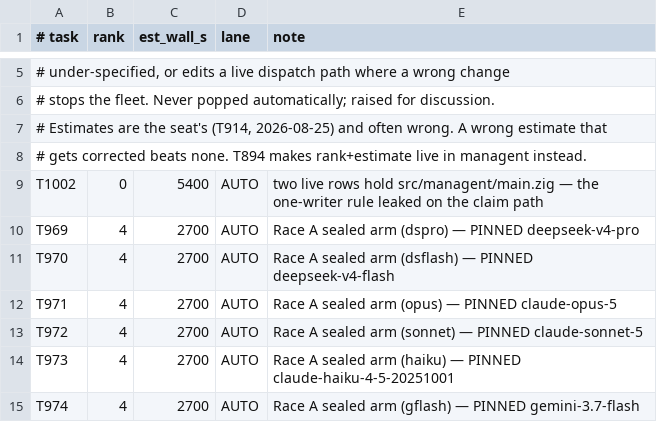
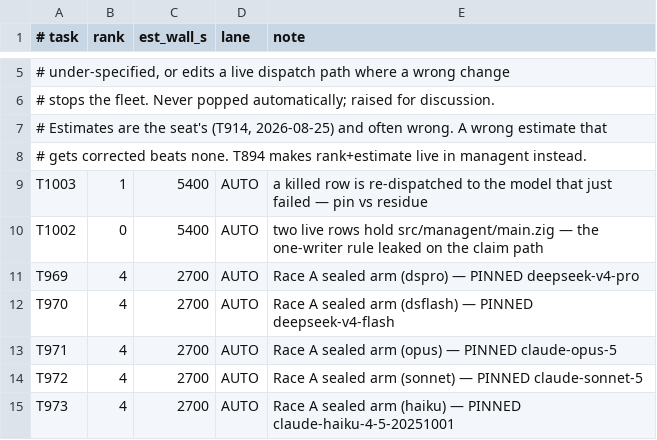
Before and after one commit to alexgenaud/weizigo, a TSV file: docs/infra/dispatch-queue.tsv, drawn as a sheet; only a part is shown, gaps mark what is left out; the shorter side is filled out with more unchanged rows; the diff names each change by its address in the sheet, - before the commit and + after, or states it on an @@ line.

Commit message:
T935 seat close: resume, and T1003 — a retry reuses the failed model
The resume is written to be sufficient on its own: standing orders, the
dispatcher's configuration with the reason for every knob, the three races
and what each judge must do, tonight's defects in value order, the model
evidence including the one calibrated test, where the four streams stand,
and the first five minutes for a successor.

It also records seven errors I made today, because a successor will
otherwise repeat them. The two that cost most: killing a live lane over a
policy about the next dispatch, and a truncating pipe in my own popper that
discarded every refusal's cause -- then specifying a row around that wrong
diagnosis until an audit corrected me.

T1003 registered from the operator's question, which had an answer nobody
had checked: a killed row goes back to the SAME model. The model field
survives the death and the popper honours it as a pin, so the retry lands on
whatever just failed. That is why T873 went to glm thirty times after Ollama
ran out of credit. The row asks for the distinction that is missing -- a
model set by `managent agent` is a pin and must survive, a model written by
`assign` is a residue and must not silently become one -- and for the three
failure classes (provider out, lane died mid-work, model failed the task) to
stop being one behaviour.

```diff
--- a/docs/infra/dispatch-queue.tsv
+++ b/docs/infra/dispatch-queue.tsv
+row 9: T1003 | 1 | 5400 | AUTO | a killed row is re-dispatched to the model that just failed — pin vs residue
```
Also changed, not shown: 3 other files.
